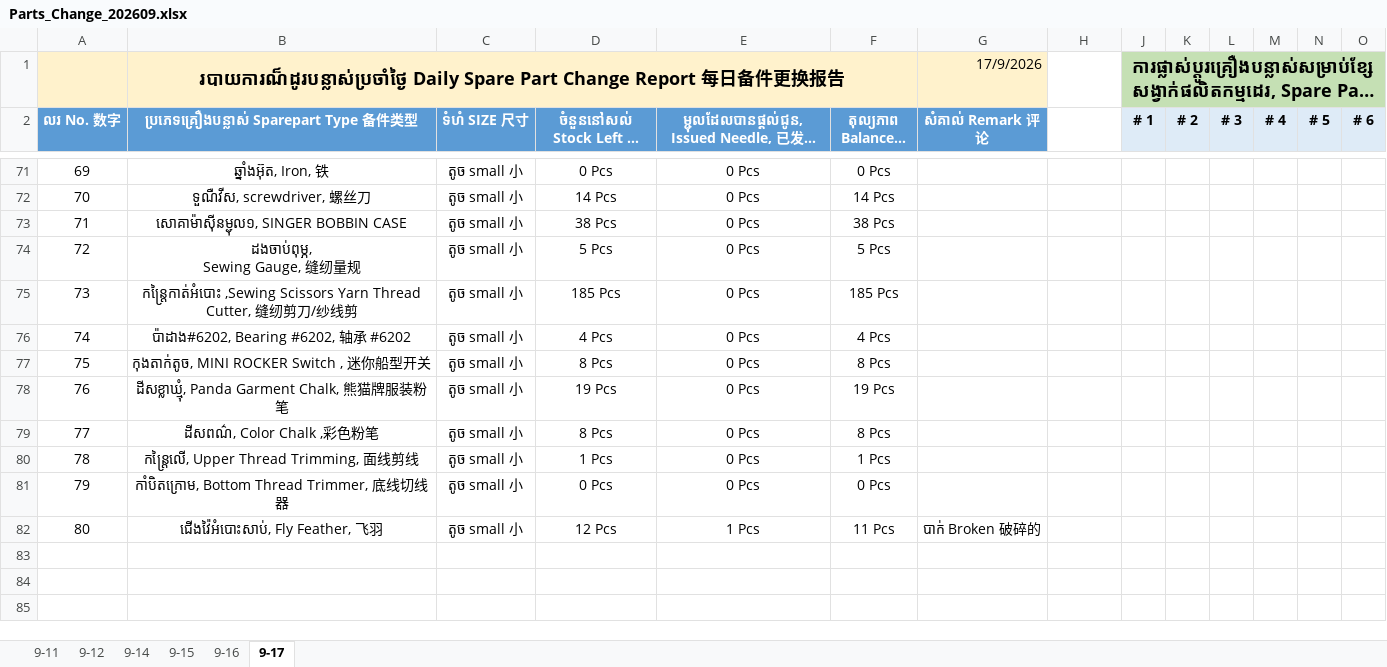
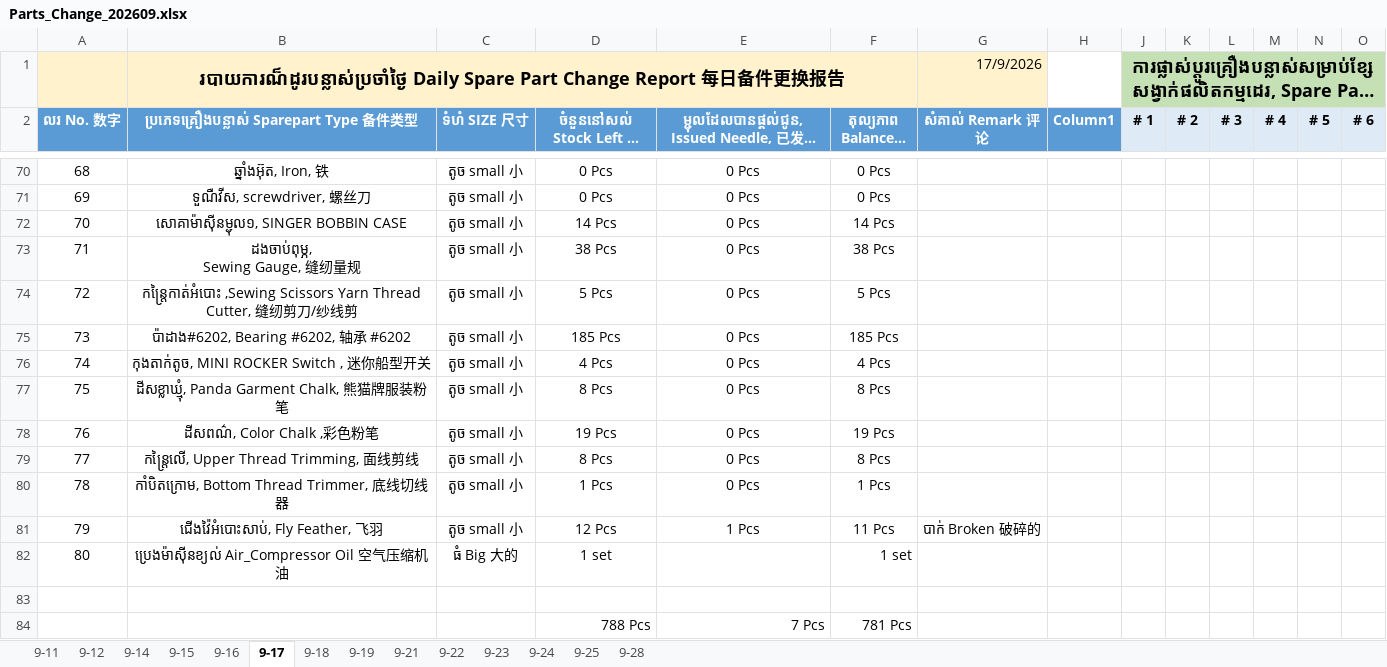
Before and after one commit to saintdou-weng/vrt-prod, an Excel workbook: release_sources/Parts_Change_202609.xlsx, sheet 9-17, drawn as a sheet; only a part is shown, gaps mark what is left out; long unchanged cells end in …; values as stored, in another font and other column widths than the file's, no borders; charts and pictures and conditional formats and table styles not drawn; addresses are those after the commit; rows hold the shown columns only; the diff covers the shown part only; the diff names each change by its address in the sheet, - before the commit and + after, or states it on an @@ line.

```diff
--- a/release_sources/Parts_Change_202609.xlsx (sheet 9-17)
+++ b/release_sources/Parts_Change_202609.xlsx (sheet 9-17)
@@ sheet tab unhidden: 9-18 @@
+sheet tab: 9-19
+sheet tab: 9-21
+sheet tab: 9-22
+sheet tab: 9-23
+sheet tab: 9-24
+sheet tab: 9-25
+sheet tab: 9-28
-H2: (empty)
+H2: Column1
-H2 fill: none
+H2 fill: #5B9BD5
@@ column A (លរ No. 数字) renumbered between rows 52 and 81 @@
-D71 (ចំនួននៅសល់ Stock Left 剩余库存): 14 Pcs
+D71 (ចំនួននៅសល់ Stock Left 剩余库存): 0 Pcs
-F71 (តុល្យភាព Balance 平衡): 14 Pcs
+F71 (តុល្យភាព Balance 平衡): 0 Pcs
-D72 (ចំនួននៅសល់ Stock Left 剩余库存): 38 Pcs
+D72 (ចំនួននៅសល់ Stock Left 剩余库存): 14 Pcs
-F72 (តុល្យភាព Balance 平衡): 38 Pcs
+F72 (តុល្យភាព Balance 平衡): 14 Pcs
-D73 (ចំនួននៅសល់ Stock Left 剩余库存): 5 Pcs
+D73 (ចំនួននៅសល់ Stock Left 剩余库存): 38 Pcs
-F73 (តុល្យភាព Balance 平衡): 5 Pcs
+F73 (តុល្យភាព Balance 平衡): 38 Pcs
-D74 (ចំនួននៅសល់ Stock Left 剩余库存): 185 Pcs
+D74 (ចំនួននៅសល់ Stock Left 剩余库存): 5 Pcs
-F74 (តុល្យភាព Balance 平衡): 185 Pcs
+F74 (តុល្យភាព Balance 平衡): 5 Pcs
-D75 (ចំនួននៅសល់ Stock Left 剩余库存): 4 Pcs
+D75 (ចំនួននៅសល់ Stock Left 剩余库存): 185 Pcs
-F75 (តុល្យភាព Balance 平衡): 4 Pcs
+F75 (តុល្យភាព Balance 平衡): 185 Pcs
-D76 (ចំនួននៅសល់ Stock Left 剩余库存): 8 Pcs
+D76 (ចំនួននៅសល់ Stock Left 剩余库存): 4 Pcs
-F76 (តុល្យភាព Balance 平衡): 8 Pcs
+F76 (តុល្យភាព Balance 平衡): 4 Pcs
-D77 (ចំនួននៅសល់ Stock Left 剩余库存): 19 Pcs
+D77 (ចំនួននៅសល់ Stock Left 剩余库存): 8 Pcs
-F77 (តុល្យភាព Balance 平衡): 19 Pcs
+F77 (តុល្យភាព Balance 平衡): 8 Pcs
-D78 (ចំនួននៅសល់ Stock Left 剩余库存): 8 Pcs
+D78 (ចំនួននៅសល់ Stock Left 剩余库存): 19 Pcs
-F78 (តុល្យភាព Balance 平衡): 8 Pcs
+F78 (តុល្យភាព Balance 平衡): 19 Pcs
-D79 (ចំនួននៅសល់ Stock Left 剩余库存): 1 Pcs
+D79 (ចំនួននៅសល់ Stock Left 剩余库存): 8 Pcs
-F79 (តុល្យភាព Balance 平衡): 1 Pcs
+F79 (តុល្យភាព Balance 平衡): 8 Pcs
-D80 (ចំនួននៅសល់ Stock Left 剩余库存): 0 Pcs
+D80 (ចំនួននៅសល់ Stock Left 剩余库存): 1 Pcs
-F80 (តុល្យភាព Balance 平衡): 0 Pcs
+F80 (តុល្យភាព Balance 平衡): 1 Pcs
+row 82: 80 | ប្រេងម៉ាស៊ីនខ្យល់ Air_Compressor Oil 空气压缩机油 | ធំ Big 大的 | 1 set |  | 1 set
+row 83: (empty)
+row 84:  |  |  | 788 Pcs | 7 Pcs | 781 Pcs
```
Also changed, not shown: 1 removed row and 30 edited cells elsewhere in this sheet, sheet 9-15, sheet 9-16, sheet 9-14, sheet 9-12, sheet 9-11, formulas that keep their value, charts or pictures, release_sources/Needle_Change_202609.xlsx, 1 other file.
